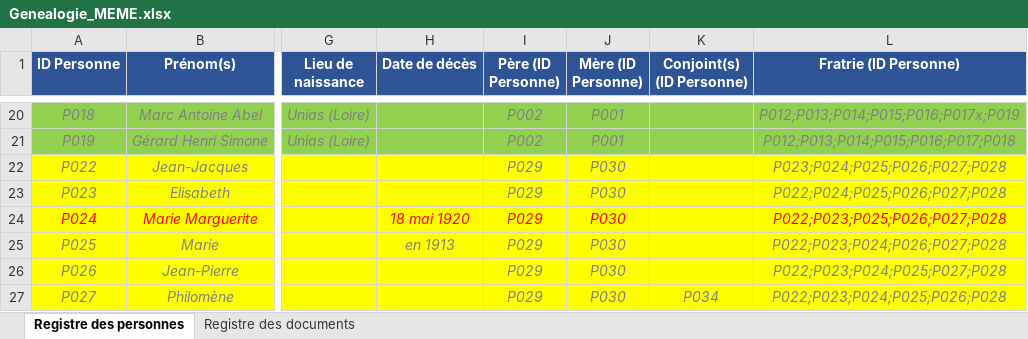
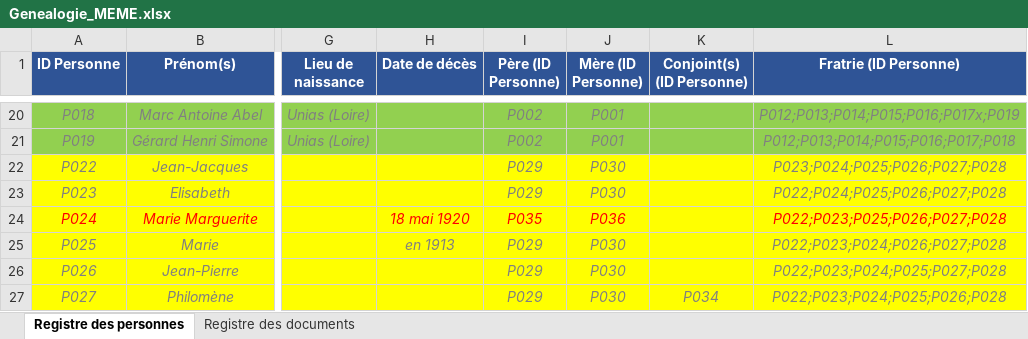
Before and after one commit to les-berthos/les-berthos, an Excel workbook: docs/Genealogie_MEME.xlsx, sheet Registre des personnes, drawn as a sheet; only a part is shown, gaps mark what is left out; values as stored, in another font and other column widths than the file's, no borders; the diff names each change by its address in the sheet, - before the commit and + after, or states it on an @@ line.

```diff
--- a/docs/Genealogie_MEME.xlsx (sheet Registre des personnes)
+++ b/docs/Genealogie_MEME.xlsx (sheet Registre des personnes)
-I24 (Père (ID Personne)): P029
+I24 (Père (ID Personne)): P035
-J24 (Mère (ID Personne)): P030
+J24 (Mère (ID Personne)): P036
```
Also changed, not shown: sheet Registre des documents, 1 other file.
